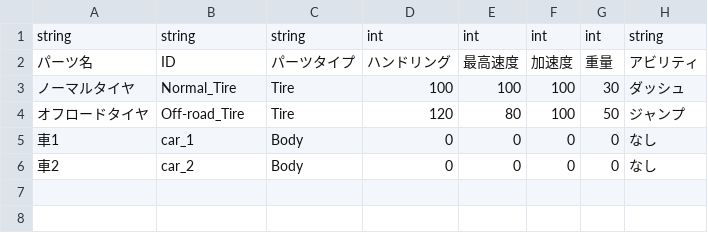
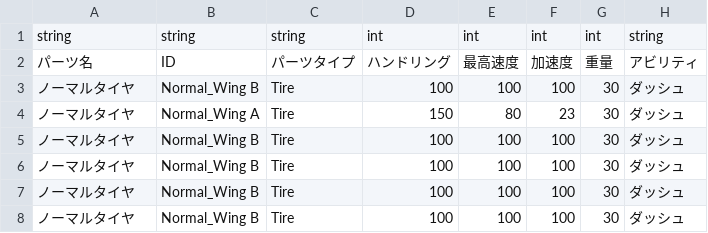
Before and after one commit to NeroSaika1fe33/Test_Wing_Up, a CSV file: Assets/csv/Parts_Data.csv, drawn as a sheet.

```diff
--- a/Assets/csv/Parts_Data.csv
+++ b/Assets/csv/Parts_Data.csv
@@ -2,5 +2,7 @@
 パーツ名,ID,パーツタイプ,ハンドリング,最高速度,加速度,重量,アビリティ
-ノーマルタイヤ,Normal_Tire,Tire,100,100,100,30,ダッシュ
-オフロードタイヤ,Off-road_Tire,Tire,120,80,100,50,ジャンプ
-車1,car_1,Body,0,0,0,0,なし
-車2,car_2,Body,0,0,0,0,なし
+ノーマルタイヤ,Normal_Wing B,Tire,100,100,100,30,ダッシュ
+ノーマルタイヤ,Normal_Wing A,Tire,150,80,23,30,ダッシュ
+ノーマルタイヤ,Normal_Wing B,Tire,100,100,100,30,ダッシュ
+ノーマルタイヤ,Normal_Wing B,Tire,100,100,100,30,ダッシュ
+ノーマルタイヤ,Normal_Wing B,Tire,100,100,100,30,ダッシュ
+ノーマルタイヤ,Normal_Wing B,Tire,100,100,100,30,ダッシュ
```
Also changed, not shown: 27 other files.
